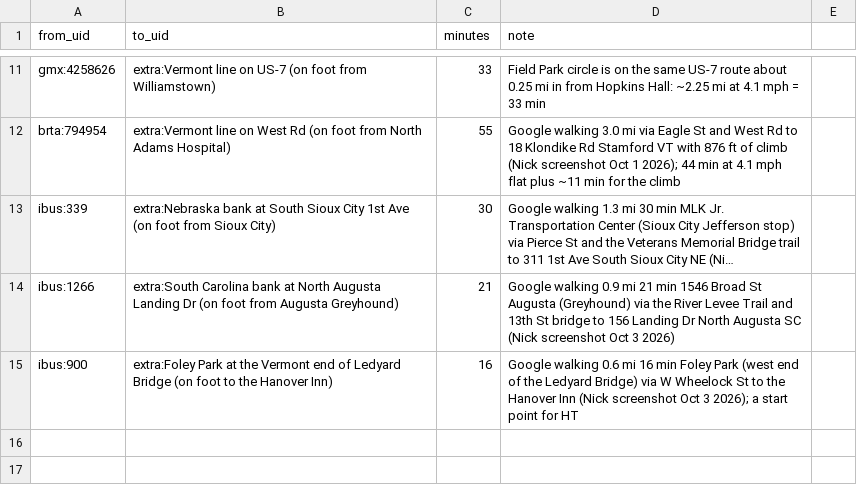
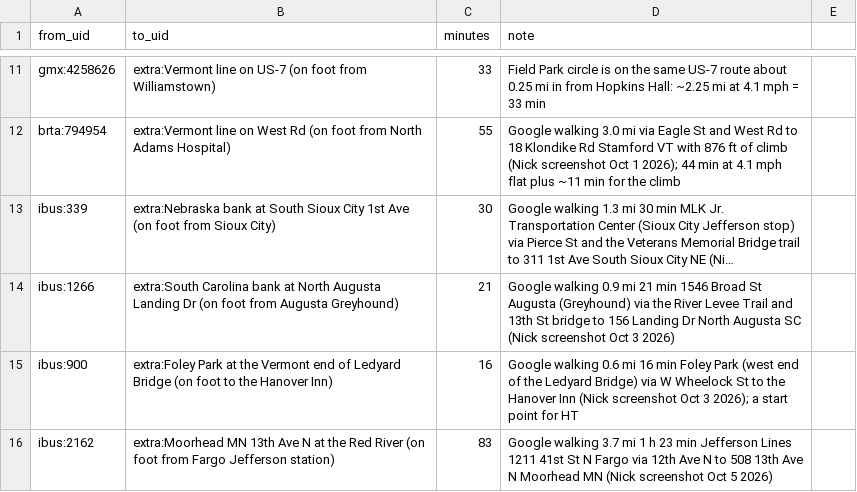
Before and after one commit to nick-pruitt-003/surface-transit-record, a CSV file: data/walk_links.csv, drawn as a sheet; only a part is shown, gaps mark what is left out; long unchanged cells end in ….

```diff
--- a/data/walk_links.csv
+++ b/data/walk_links.csv
@@ -15 +15,2 @@ ibus:1266,extra:South Carolina bank at North Augusta Landing Dr (on foot from Au
 ibus:900,extra:Foley Park at the Vermont end of Ledyard Bridge (on foot to the Hanover Inn),16,Google walking 0.6 mi 16 min Foley Park (west end of the Ledyard Bridge) via W Wheelock St to the Hanover Inn (Nick screenshot Oct 3 2026); a start point for HT
+ibus:2162,extra:Moorhead MN 13th Ave N at the Red River (on foot from Fargo Jefferson station),83,Google walking 3.7 mi 1 h 23 min Jefferson Lines 1211 41st St N Fargo via 12th Ave N to 508 13th Ave N Moorhead MN (Nick screenshot Oct 5 2026)
```
Also changed, not shown: 1 other file.
